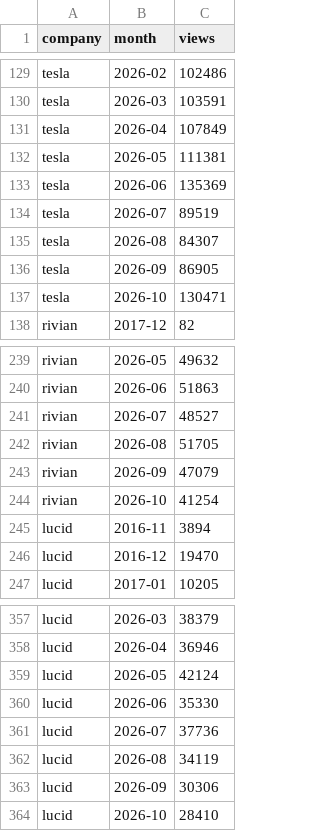
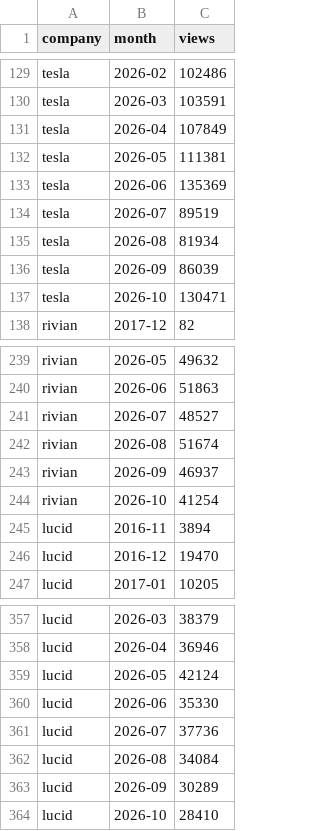
Before and after one commit to Shubham080802/tesla-Rivian-dashboard, a CSV file: data/external/ev/wikipedia_pageviews.csv, drawn as a sheet; only a part is shown, gaps mark what is left out.

```diff
--- a/data/external/ev/wikipedia_pageviews.csv
+++ b/data/external/ev/wikipedia_pageviews.csv
@@ -134,4 +134,4 @@ tesla,2026-06,135369
 tesla,2026-07,89519
-tesla,2026-08,84307
-tesla,2026-09,86905
+tesla,2026-08,81934
+tesla,2026-09,86039
 tesla,2026-10,130471
@@ -241,4 +241,4 @@ rivian,2026-06,51863
 rivian,2026-07,48527
-rivian,2026-08,51705
-rivian,2026-09,47079
+rivian,2026-08,51674
+rivian,2026-09,46937
 rivian,2026-10,41254
@@ -361,4 +361,4 @@ lucid,2026-06,35330
 lucid,2026-07,37736
-lucid,2026-08,34119
-lucid,2026-09,30306
+lucid,2026-08,34084
+lucid,2026-09,30289
 lucid,2026-10,28410
```
Also changed, not shown: data/external/research/gdelt_lucid_timelinetone.csv, 6 other files.
